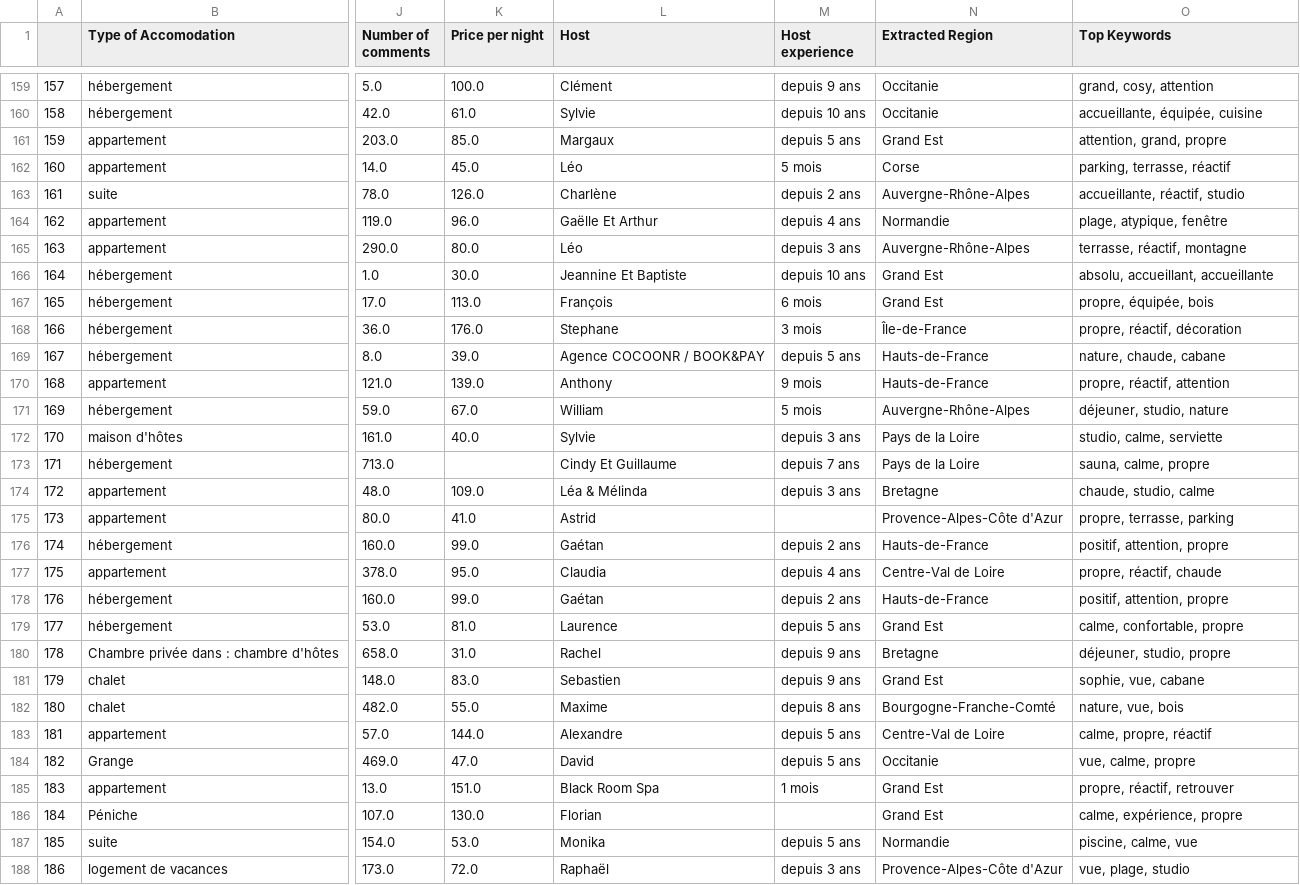
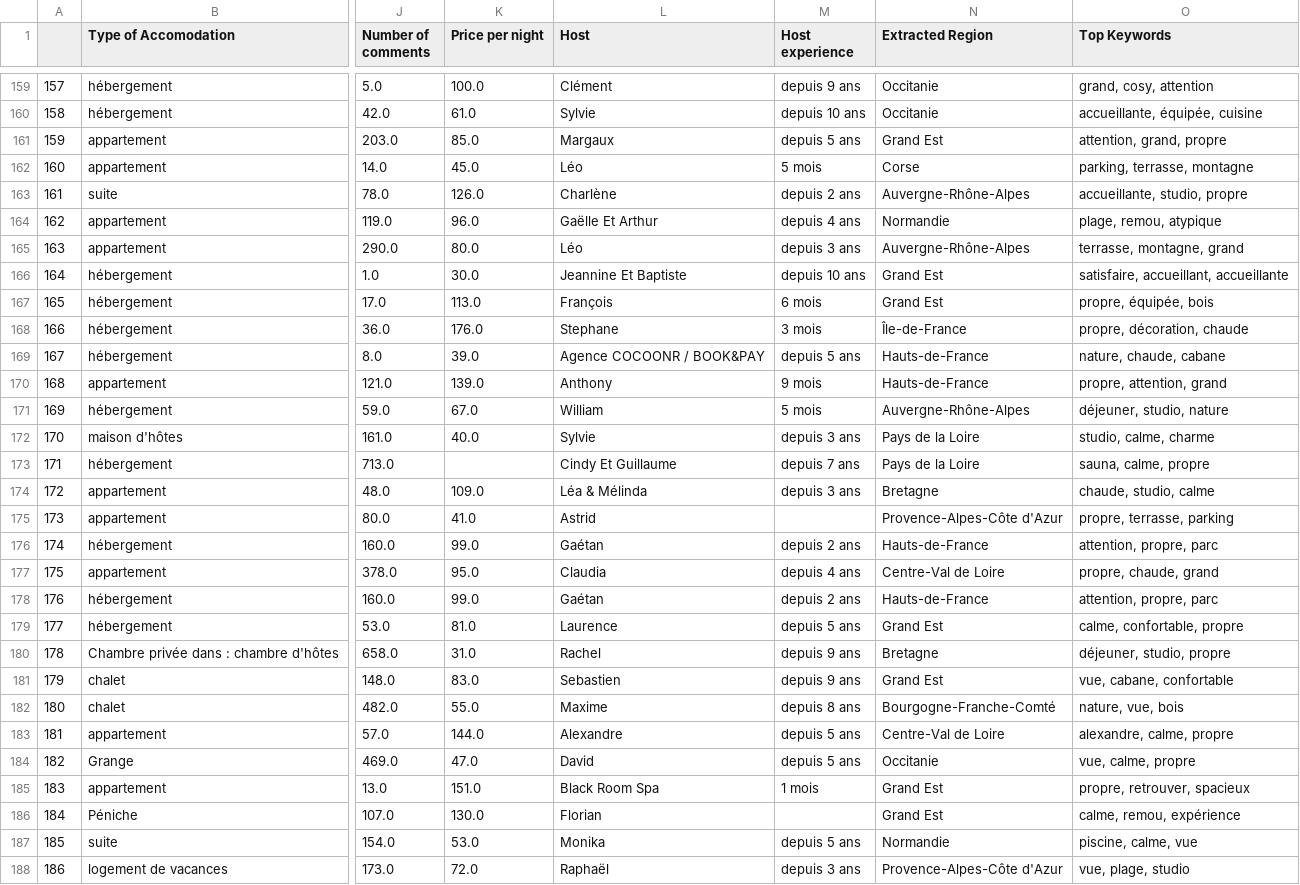
Before and after one commit to nathanaela-doriana/Power_BI_project, a CSV file: Final Dataset for PowerBI.csv, drawn as a sheet; only a part is shown, gaps mark what is left out; the diff covers the shown part only; the diff names each change by its address in the sheet, - before the commit and + after, or states it on an @@ line.

```diff
--- a/Final Dataset for PowerBI.csv
+++ b/Final Dataset for PowerBI.csv
-O162 (Top Keywords): parking, terrasse, réactif
+O162 (Top Keywords): parking, terrasse, montagne
-O163 (Top Keywords): accueillante, réactif, studio
+O163 (Top Keywords): accueillante, studio, propre
-O164 (Top Keywords): plage, atypique, fenêtre
+O164 (Top Keywords): plage, remou, atypique
-O165 (Top Keywords): terrasse, réactif, montagne
+O165 (Top Keywords): terrasse, montagne, grand
-O166 (Top Keywords): absolu, accueillant, accueillante
+O166 (Top Keywords): satisfaire, accueillant, accueillante
-O168 (Top Keywords): propre, réactif, décoration
+O168 (Top Keywords): propre, décoration, chaude
-O170 (Top Keywords): propre, réactif, attention
+O170 (Top Keywords): propre, attention, grand
-O172 (Top Keywords): studio, calme, serviette
+O172 (Top Keywords): studio, calme, charme
-O176 (Top Keywords): positif, attention, propre
+O176 (Top Keywords): attention, propre, parc
-O177 (Top Keywords): propre, réactif, chaude
+O177 (Top Keywords): propre, chaude, grand
-O178 (Top Keywords): positif, attention, propre
+O178 (Top Keywords): attention, propre, parc
-O181 (Top Keywords): sophie, vue, cabane
+O181 (Top Keywords): vue, cabane, confortable
-O183 (Top Keywords): calme, propre, réactif
+O183 (Top Keywords): alexandre, calme, propre
-O185 (Top Keywords): propre, réactif, retrouver
+O185 (Top Keywords): propre, retrouver, spacieux
-O186 (Top Keywords): calme, expérience, propre
+O186 (Top Keywords): calme, remou, expérience
```
Also changed, not shown: 138 edited cells elsewhere in this file, 3 other files.
